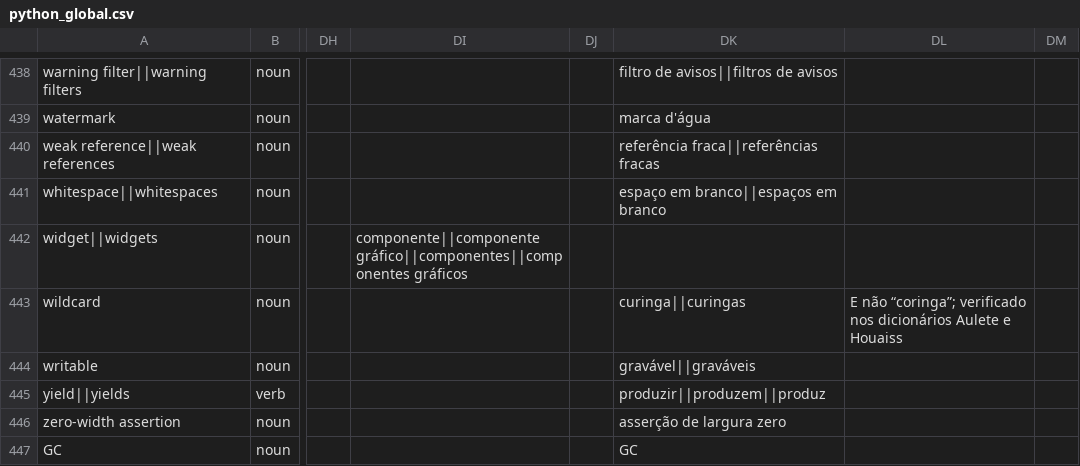
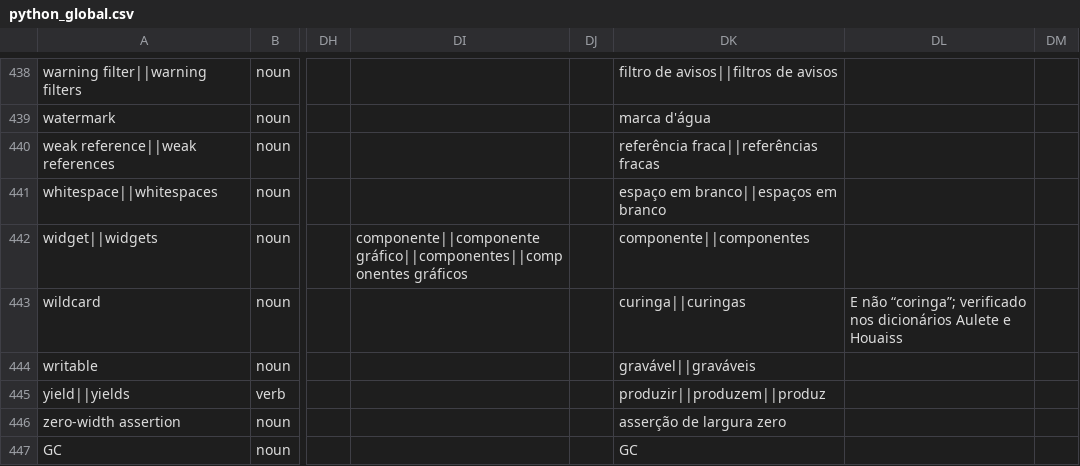
Before and after one commit to python-docs-translations/transifex-automations, a CSV file: python_global.csv, drawn as a sheet; only a part is shown, gaps mark what is left out; the diff names each change by its address in the sheet, - before the commit and + after, or states it on an @@ line.

```diff
--- a/python_global.csv
+++ b/python_global.csv
-DK442: (empty)
+DK442: componente||componentes
```
